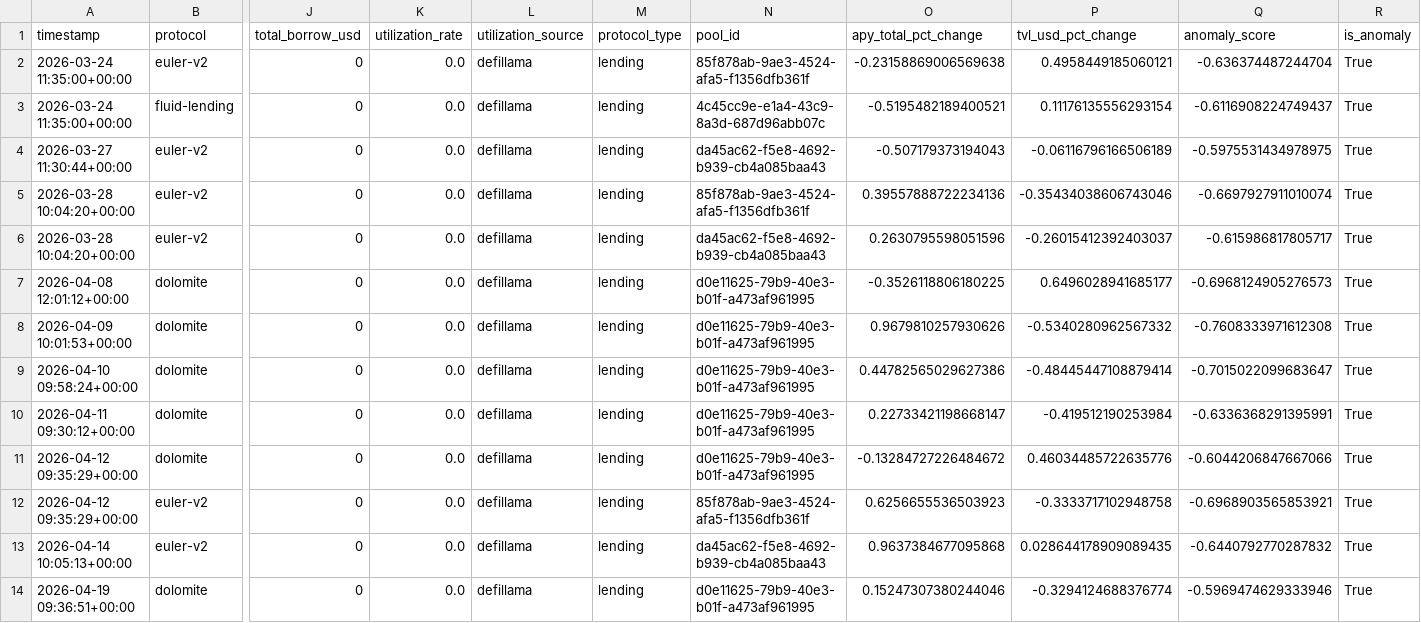
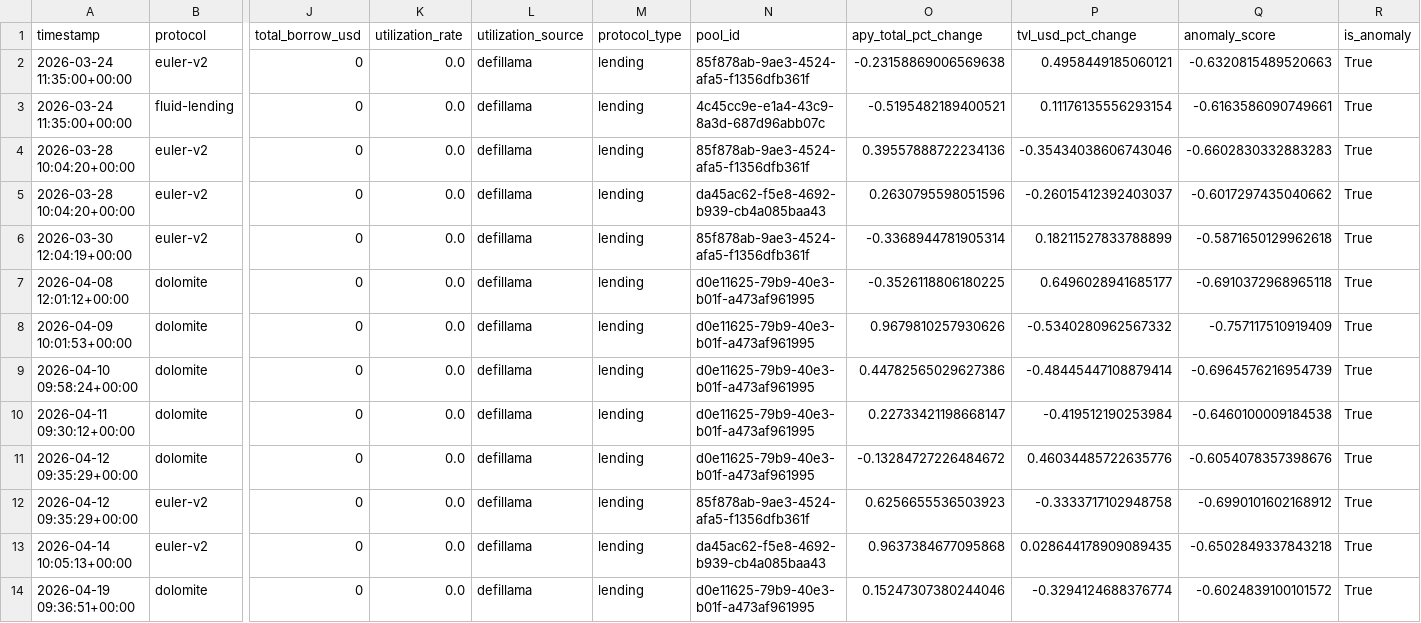
Before and after one commit to m-marcolazzeri/defi-monitor, a CSV file: data/anomalies.csv, drawn as a sheet; only a part is shown, gaps mark what is left out; removed rows and columns are numbered as before the commit, all else as after; rows hold the shown columns only; the diff covers the shown part only; the diff names each change by its address in the sheet, - before the commit and + after, or states it on an @@ line.

```diff
--- a/data/anomalies.csv
+++ b/data/anomalies.csv
-Q2 (anomaly_score): -0.636374487244704
+Q2 (anomaly_score): -0.6320815489520663
-Q3 (anomaly_score): -0.6116908224749437
+Q3 (anomaly_score): -0.6163586090749661
-row 4: 2026-03-27 11:30:44+00:00 | euler-v2 | 0 | 0.0 | defillama | lending | da45ac62-f5e8-4692-b939-cb4a085baa43 | -0.507179373194043 | -0.06116796166506189 | -0.5975531434978975 | True
-Q4 (anomaly_score): -0.6697927911010074
+Q4 (anomaly_score): -0.6602830332883283
-Q5 (anomaly_score): -0.615986817805717
+Q5 (anomaly_score): -0.6017297435040662
+row 6: 2026-03-30 12:04:19+00:00 | euler-v2 | 0 | 0.0 | defillama | lending | 85f878ab-9ae3-4524-afa5-f1356dfb361f | -0.3368944781905314 | 0.18211527833788899 | -0.5871650129962618 | True
-Q7 (anomaly_score): -0.6968124905276573
+Q7 (anomaly_score): -0.6910372968965118
-Q8 (anomaly_score): -0.7608333971612308
+Q8 (anomaly_score): -0.757117510919409
-Q9 (anomaly_score): -0.7015022099683647
+Q9 (anomaly_score): -0.6964576216954739
-Q10 (anomaly_score): -0.6336368291395991
+Q10 (anomaly_score): -0.6460100009184538
-Q11 (anomaly_score): -0.6044206847667066
+Q11 (anomaly_score): -0.6054078357398676
-Q12 (anomaly_score): -0.6968903565853921
+Q12 (anomaly_score): -0.6990101602168912
-Q13 (anomaly_score): -0.6440792770287832
+Q13 (anomaly_score): -0.6502849337843218
-Q14 (anomaly_score): -0.5969474629333946
+Q14 (anomaly_score): -0.6024839100101572
```
Also changed, not shown: 2 added rows, 2 removed rows and 47 edited cells elsewhere in this file, data/multi_protocol.csv, data/rebalancing_recommendations.csv, 1 other file.
